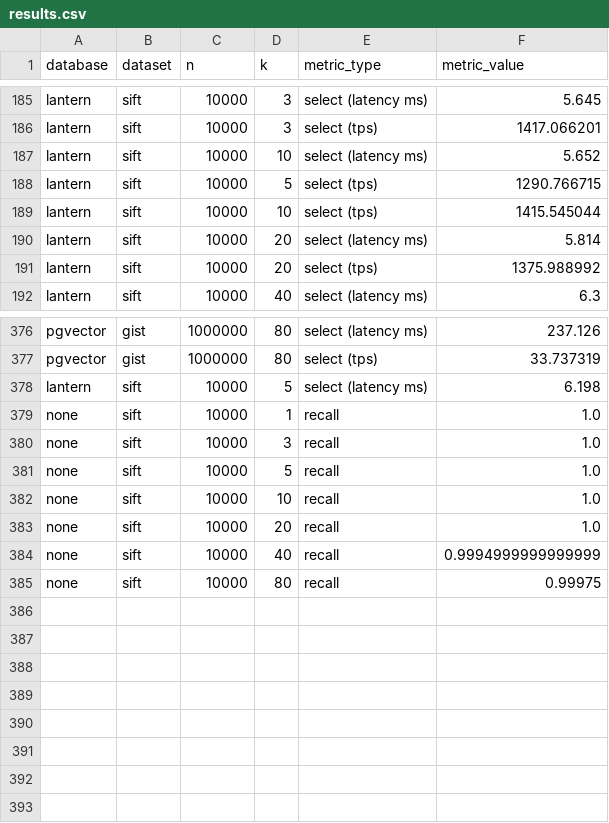
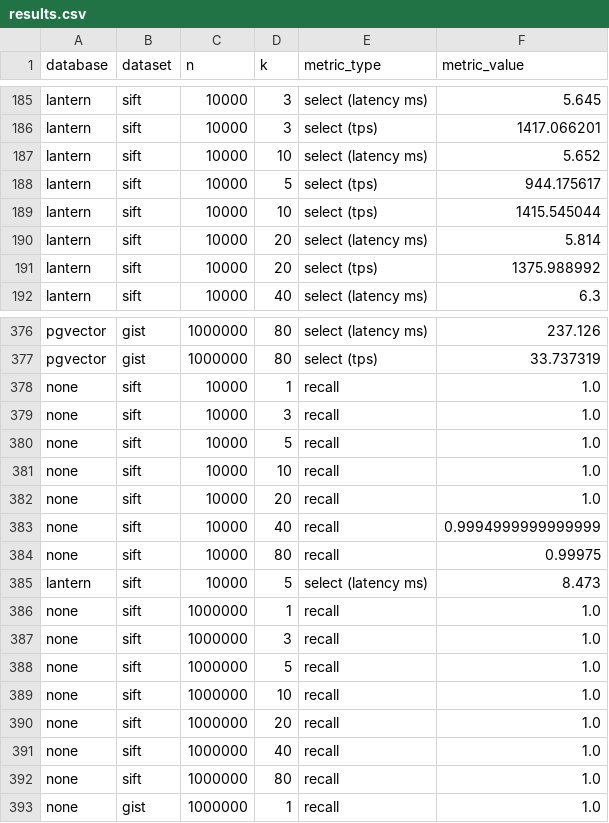
Before and after one commit to lanterndata/benchmark, a CSV file: experiments/outputs/results.csv, drawn as a sheet; only a part is shown, gaps mark what is left out.

Commit message:
Clean up recall

```diff
--- a/experiments/outputs/results.csv
+++ b/experiments/outputs/results.csv
@@ -187,3 +187,3 @@ lantern,sift,10000,3,select (tps),1417.066201
 lantern,sift,10000,10,select (latency ms),5.652
-lantern,sift,10000,5,select (tps),1290.766715
+lantern,sift,10000,5,select (tps),944.175617
 lantern,sift,10000,10,select (tps),1415.545044
@@ -377,3 +377,2 @@ pgvector,gist,1000000,80,select (latency ms),237.126
 pgvector,gist,1000000,80,select (tps),33.737319
-lantern,sift,10000,5,select (latency ms),6.198
 none,sift,10000,1,recall,1.0
@@ -385 +384,10 @@ none,sift,10000,40,recall,0.9994999999999999
 none,sift,10000,80,recall,0.99975
+lantern,sift,10000,5,select (latency ms),8.473
+none,sift,1000000,1,recall,1.0
+none,sift,1000000,3,recall,1.0
+none,sift,1000000,5,recall,1.0
+none,sift,1000000,10,recall,1.0
+none,sift,1000000,20,recall,1.0
+none,sift,1000000,40,recall,1.0
+none,sift,1000000,80,recall,1.0
+none,gist,1000000,1,recall,1.0
```
Also changed, not shown: 6 other files.
